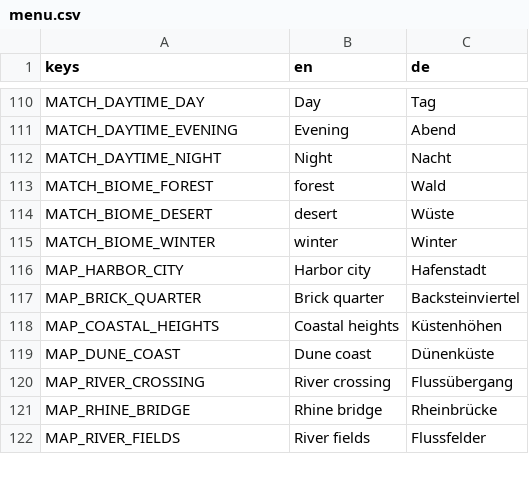
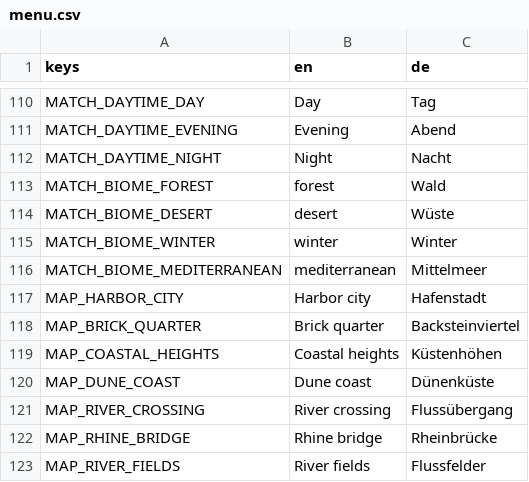
Before and after one commit to krocon/mud-and-steel, a CSV file: godot/locale/menu.csv, drawn as a sheet; only a part is shown, gaps mark what is left out.

```diff
--- a/godot/locale/menu.csv
+++ b/godot/locale/menu.csv
@@ -115,2 +115,3 @@ MATCH_BIOME_DESERT,desert,Wüste
 MATCH_BIOME_WINTER,winter,Winter
+MATCH_BIOME_MEDITERRANEAN,mediterranean,Mittelmeer
 MAP_HARBOR_CITY,Harbor city,Hafenstadt
```
Also changed, not shown: godot/locale/common.csv, godot/locale/editor.csv, 24 other files.
